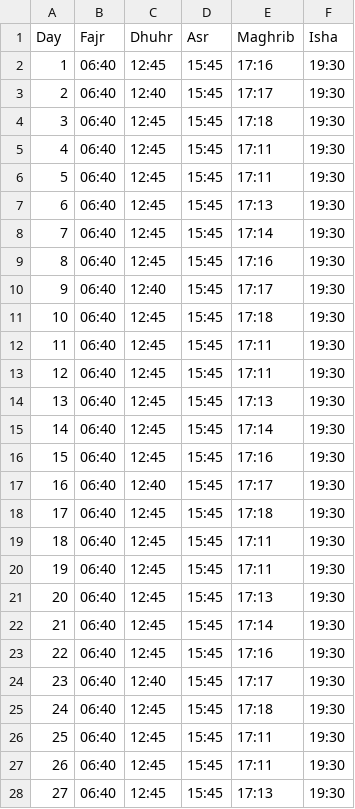
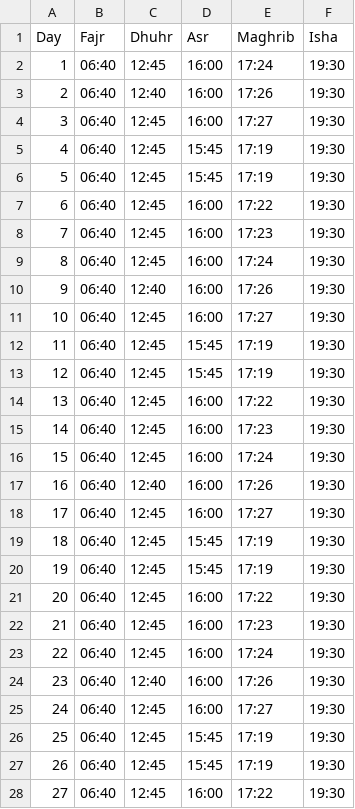
Before and after one commit to MuhammadElsoukkary/PrayerTimesScraper, a CSV file: prayer_times/iqama_times_January.csv, drawn as a sheet; only a part is shown; the diff covers the shown part only.

```diff
--- a/prayer_times/iqama_times_January.csv
+++ b/prayer_times/iqama_times_January.csv
@@ -1,28 +1,28 @@
 Day,Fajr,Dhuhr,Asr,Maghrib,Isha
-1,06:40,12:45,15:45,17:16,19:30
-2,06:40,12:40,15:45,17:17,19:30
-3,06:40,12:45,15:45,17:18,19:30
-4,06:40,12:45,15:45,17:11,19:30
-5,06:40,12:45,15:45,17:11,19:30
-6,06:40,12:45,15:45,17:13,19:30
-7,06:40,12:45,15:45,17:14,19:30
-8,06:40,12:45,15:45,17:16,19:30
-9,06:40,12:40,15:45,17:17,19:30
-10,06:40,12:45,15:45,17:18,19:30
-11,06:40,12:45,15:45,17:11,19:30
-12,06:40,12:45,15:45,17:11,19:30
-13,06:40,12:45,15:45,17:13,19:30
-14,06:40,12:45,15:45,17:14,19:30
-15,06:40,12:45,15:45,17:16,19:30
-16,06:40,12:40,15:45,17:17,19:30
-17,06:40,12:45,15:45,17:18,19:30
-18,06:40,12:45,15:45,17:11,19:30
-19,06:40,12:45,15:45,17:11,19:30
-20,06:40,12:45,15:45,17:13,19:30
-21,06:40,12:45,15:45,17:14,19:30
-22,06:40,12:45,15:45,17:16,19:30
-23,06:40,12:40,15:45,17:17,19:30
-24,06:40,12:45,15:45,17:18,19:30
-25,06:40,12:45,15:45,17:11,19:30
-26,06:40,12:45,15:45,17:11,19:30
-27,06:40,12:45,15:45,17:13,19:30
+1,06:40,12:45,16:00,17:24,19:30
+2,06:40,12:40,16:00,17:26,19:30
+3,06:40,12:45,16:00,17:27,19:30
+4,06:40,12:45,15:45,17:19,19:30
+5,06:40,12:45,15:45,17:19,19:30
+6,06:40,12:45,16:00,17:22,19:30
+7,06:40,12:45,16:00,17:23,19:30
+8,06:40,12:45,16:00,17:24,19:30
+9,06:40,12:40,16:00,17:26,19:30
+10,06:40,12:45,16:00,17:27,19:30
+11,06:40,12:45,15:45,17:19,19:30
+12,06:40,12:45,15:45,17:19,19:30
+13,06:40,12:45,16:00,17:22,19:30
+14,06:40,12:45,16:00,17:23,19:30
+15,06:40,12:45,16:00,17:24,19:30
+16,06:40,12:40,16:00,17:26,19:30
+17,06:40,12:45,16:00,17:27,19:30
+18,06:40,12:45,15:45,17:19,19:30
+19,06:40,12:45,15:45,17:19,19:30
+20,06:40,12:45,16:00,17:22,19:30
+21,06:40,12:45,16:00,17:23,19:30
+22,06:40,12:45,16:00,17:24,19:30
+23,06:40,12:40,16:00,17:26,19:30
+24,06:40,12:45,16:00,17:27,19:30
+25,06:40,12:45,15:45,17:19,19:30
+26,06:40,12:45,15:45,17:19,19:30
+27,06:40,12:45,16:00,17:22,19:30
```
Also changed, not shown: 8 edited cells elsewhere in this file, prayer_times/athan_times_January.csv.
